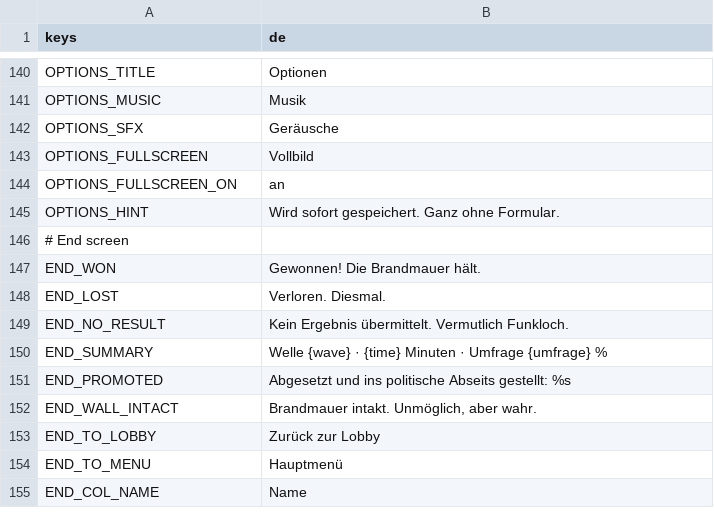
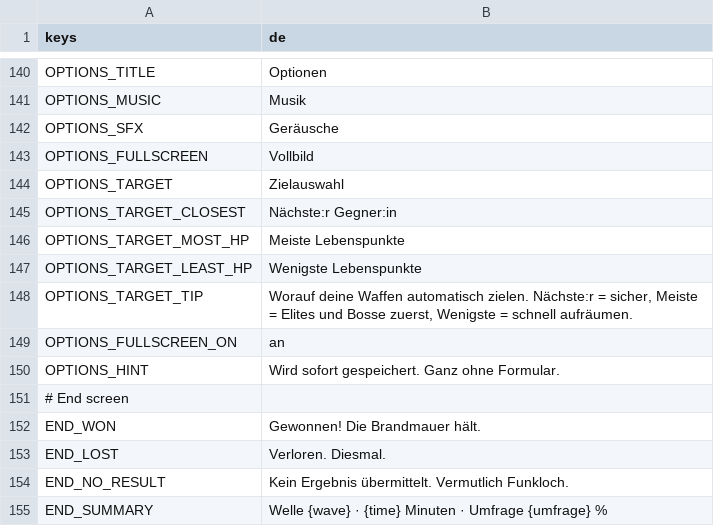
Before and after one commit to W3ltraumaff3/brandmauer, a CSV file: i18n/ui.csv, drawn as a sheet; only a part is shown, gaps mark what is left out; the shorter side is filled out with more unchanged rows; the diff names each change by its address in the sheet, - before the commit and + after, or states it on an @@ line.

```diff
--- a/i18n/ui.csv
+++ b/i18n/ui.csv
+row 144: OPTIONS_TARGET | Zielauswahl
+row 145: OPTIONS_TARGET_CLOSEST | Nächste:r Gegner:in
+row 146: OPTIONS_TARGET_MOST_HP | Meiste Lebenspunkte
+row 147: OPTIONS_TARGET_LEAST_HP | Wenigste Lebenspunkte
+row 148: OPTIONS_TARGET_TIP | Worauf deine Waffen automatisch zielen. Nächste:r = sicher, Meiste = Elites und Bosse zuerst, Wenigste = schnell aufräumen.
```
Also changed, not shown: i18n/content.csv, 6 other files.
